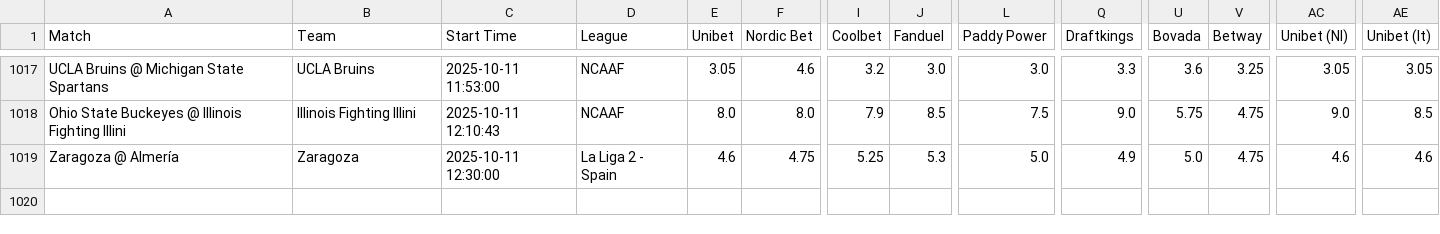
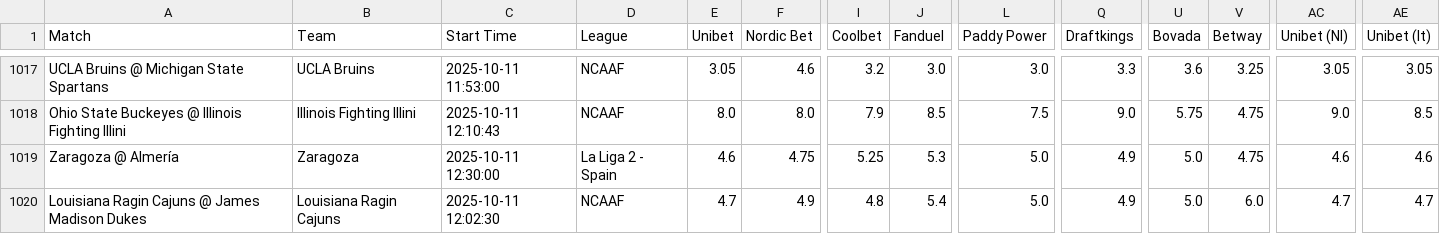
Before and after one commit to aqsmith02/paper-betting-tracker, a CSV file: codebase/data/master_mod_zscore_full.csv, drawn as a sheet; only a part is shown, gaps mark what is left out; rows hold the shown columns only; the diff names each change by its address in the sheet, - before the commit and + after, or states it on an @@ line.

```diff
--- a/codebase/data/master_mod_zscore_full.csv
+++ b/codebase/data/master_mod_zscore_full.csv
+row 1020: Louisiana Ragin Cajuns @ James Madison Dukes | Louisiana Ragin Cajuns | 2025-10-11 12:02:30 | NCAAF | 4.7 | 4.9 | 4.8 | 5.4 | 5.0 | 4.9 | 5.0 | 6.0 | 4.7 | 4.7
```
Also changed, not shown: codebase/data/master_avg_full.csv, codebase/data/master_pin_bets.csv, 5 other files.
